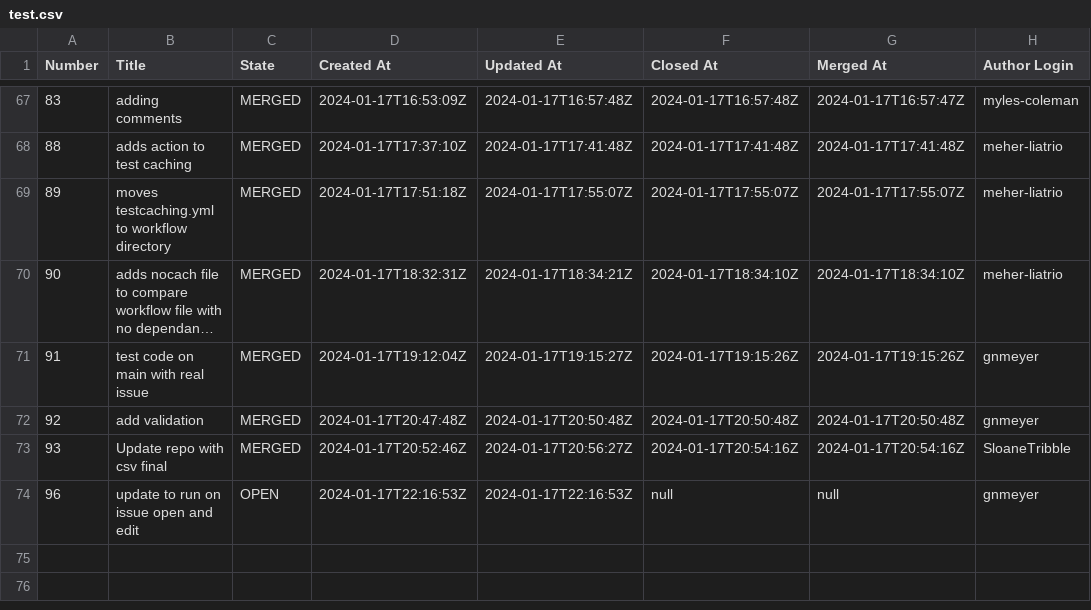
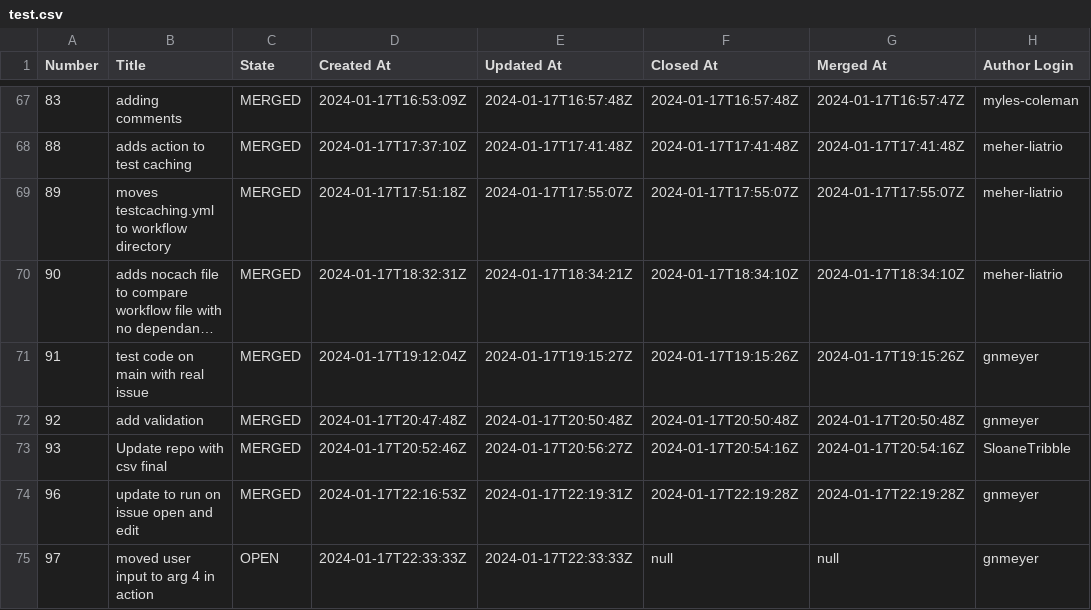
Before and after one commit to engaging-finches/demo-pr-data, a CSV file: test.csv, drawn as a sheet; only a part is shown, gaps mark what is left out; long unchanged cells end in ….

```diff
--- a/test.csv
+++ b/test.csv
@@ -73,2 +73,3 @@ Number,Title,State,Created At,Updated At,Closed At,Merged At,Author Login
 93,"Update repo with csv final",MERGED,"2024-01-17T20:52:46Z","2024-01-17T20:56:27Z",2024-01-17T20:54:16Z,2024-01-17T20:54:16Z,"SloaneTribble"
-96,"update to run on issue open and edit",OPEN,"2024-01-17T22:16:53Z","2024-01-17T22:16:53Z",null,null,"gnmeyer"
+96,"update to run on issue open and edit",MERGED,"2024-01-17T22:16:53Z","2024-01-17T22:19:31Z",2024-01-17T22:19:28Z,2024-01-17T22:19:28Z,"gnmeyer"
+97,"moved user input to arg 4 in action",OPEN,"2024-01-17T22:33:33Z","2024-01-17T22:33:33Z",null,null,"gnmeyer"
```
